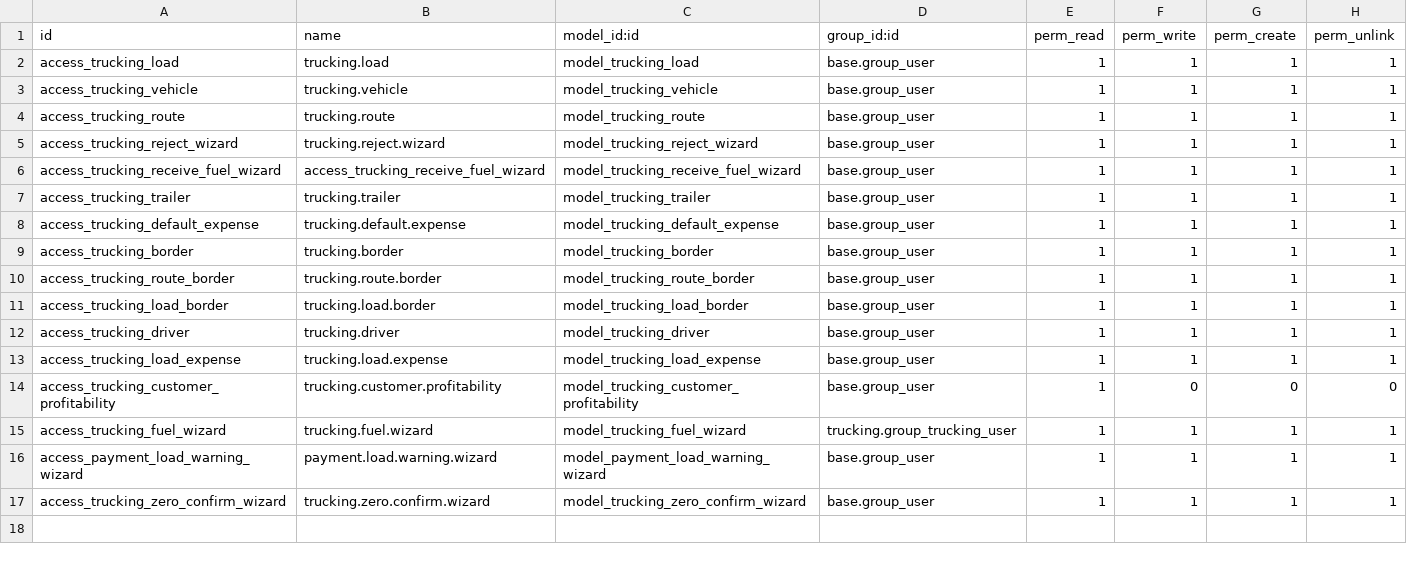
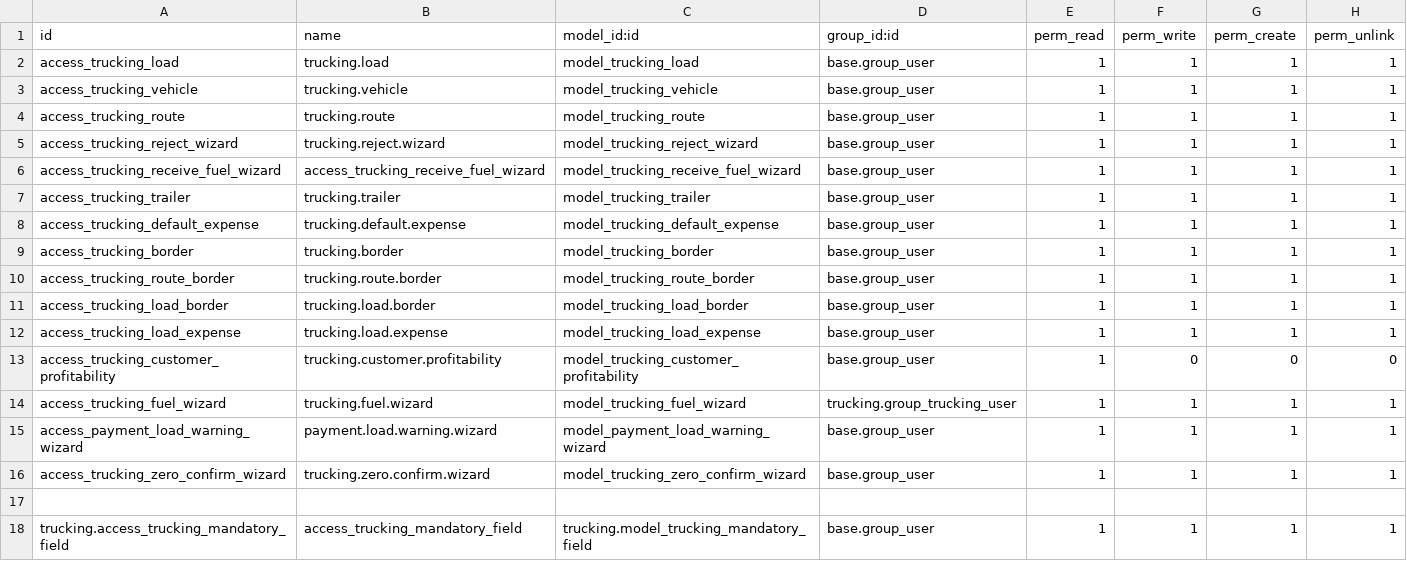
Before and after one commit to draftpos/trucking, a CSV file: security/ir.model.access.csv, drawn as a sheet.

```diff
--- a/security/ir.model.access.csv
+++ b/security/ir.model.access.csv
@@ -11,3 +11,2 @@ access_trucking_route_border,trucking.route.border,model_trucking_route_border,b
 access_trucking_load_border,trucking.load.border,model_trucking_load_border,base.group_user,1,1,1,1
-access_trucking_driver,trucking.driver,model_trucking_driver,base.group_user,1,1,1,1
 access_trucking_load_expense,trucking.load.expense,model_trucking_load_expense,base.group_user,1,1,1,1
@@ -17 +16,3 @@ access_payment_load_warning_wizard,payment.load.warning.wizard,model_payment_loa
 access_trucking_zero_confirm_wizard,trucking.zero.confirm.wizard,model_trucking_zero_confirm_wizard,base.group_user,1,1,1,1
+
+trucking.access_trucking_mandatory_field,access_trucking_mandatory_field,trucking.model_trucking_mandatory_field,base.group_user,1,1,1,1
```
Also changed, not shown: 24 other files.
